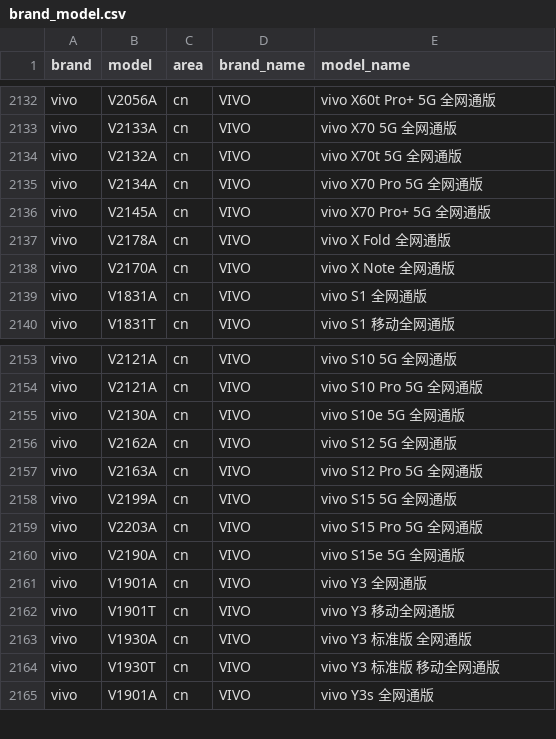
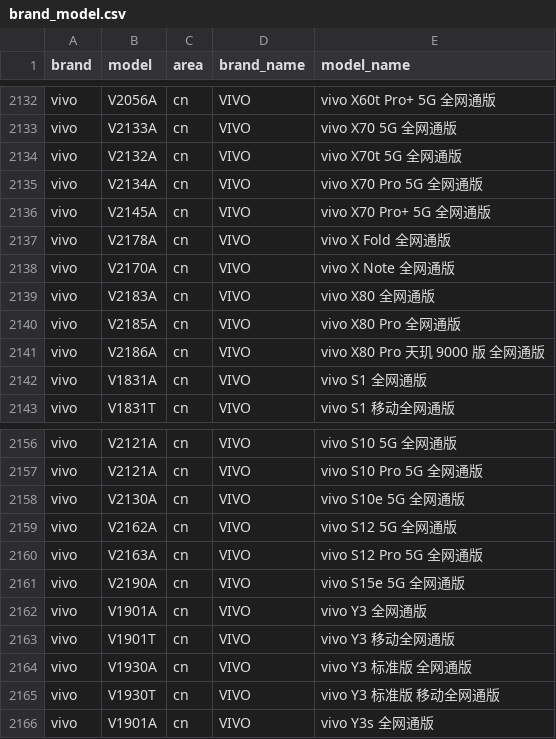
Before and after one commit to zhyi828/mobilemodels, a CSV file: brand_model.csv, drawn as a sheet; only a part is shown, gaps mark what is left out.

Commit message:
Sync with MobileModels c894589d9f77f7962c9d68a58e9c7ffc8e216437

```diff
--- a/brand_model.csv
+++ b/brand_model.csv
@@ -2138,2 +2138,5 @@ vivo,V2178A,cn,VIVO, vivo X Fold 全网通版
 vivo,V2170A,cn,VIVO, vivo X Note 全网通版
+vivo,V2183A,cn,VIVO, vivo X80 全网通版
+vivo,V2185A,cn,VIVO, vivo X80 Pro 全网通版
+vivo,V2186A,cn,VIVO, vivo X80 Pro 天玑 9000 版 全网通版
 vivo,V1831A,cn,VIVO, vivo S1 全网通版
@@ -2157,4 +2160,2 @@ vivo,V2162A,cn,VIVO, vivo S12 5G 全网通版
 vivo,V2163A,cn,VIVO, vivo S12 Pro 5G 全网通版
-vivo,V2199A,cn,VIVO, vivo S15 5G 全网通版
-vivo,V2203A,cn,VIVO, vivo S15 Pro 5G 全网通版
 vivo,V2190A,cn,VIVO, vivo S15e 5G 全网通版
```
Also changed, not shown: 1 other file.
